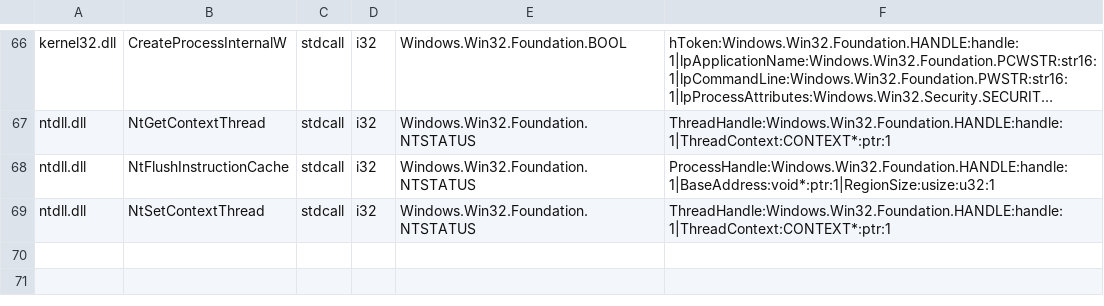
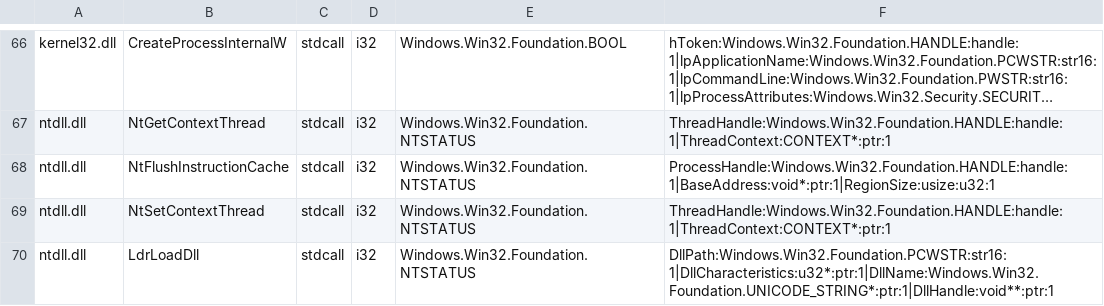
Before and after one commit to hitode-project/hitode, a TSV file: data/abi/sdk-input.tsv, drawn as a sheet; only a part is shown, gaps mark what is left out; long unchanged cells end in ….

Commit message:
fix(ntdll): load counted DLL names through the common module owner
Preserve native output and DllMain LastError contracts while sharing loader locks, initializer rollback, and real external references with Win32. Recheck output publication and release only the acquired reference on failure.

Reject absent modules without a registered system provider instead of synthesizing success from an extension. Twenty authored native DWORDs match on interpreter/JIT; loader and dynamic lookup regressions pass. Refresh diagnostic probes now that master implements FLS. All translated launchers reach NtDelayExecution while the child null call remains under investigation.

```diff
--- a/data/abi/sdk-input.tsv
+++ b/data/abi/sdk-input.tsv
@@ -69 +69,2 @@ ntdll.dll	NtFlushInstructionCache	stdcall	i32	Windows.Win32.Foundation.NTSTATUS
 ntdll.dll	NtSetContextThread	stdcall	i32	Windows.Win32.Foundation.NTSTATUS	ThreadHandle:Windows.Win32.Foundation.HANDLE:handle:1|ThreadContext:CONTEXT*:ptr:1
+ntdll.dll	LdrLoadDll	stdcall	i32	Windows.Win32.Foundation.NTSTATUS	DllPath:Windows.Win32.Foundation.PCWSTR:str16:1|DllCharacteristics:u32*:ptr:1|DllName:Windows.Win32.Foundation.UNICODE_STRING*:ptr:1|DllHandle:void**:ptr:1
```
Also changed, not shown: 12 other files.
